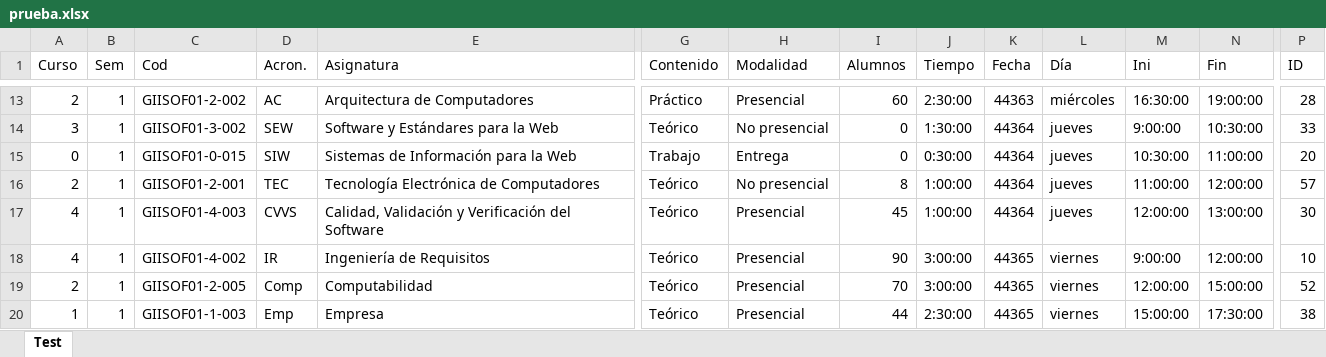
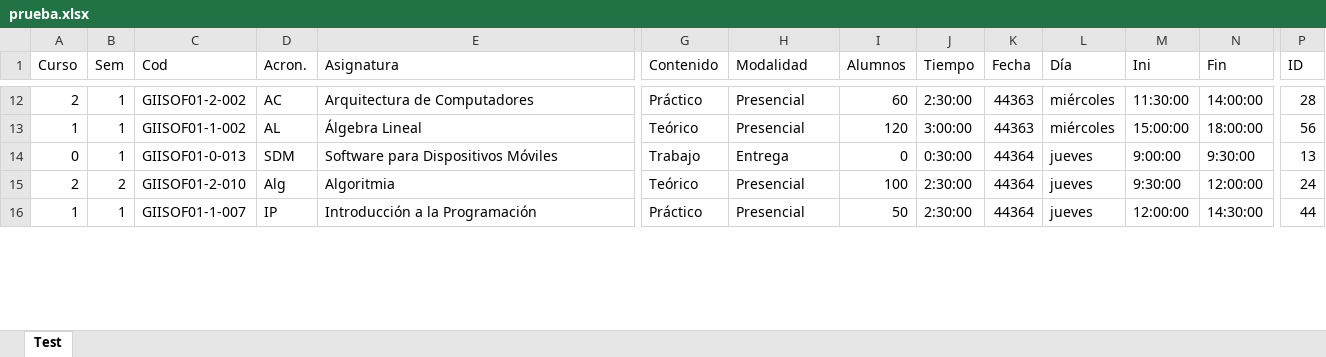
Before and after one commit to luispc1998/Exam_Classifier, an Excel workbook: files/output/prueba.xlsx, sheet Test, drawn as a sheet; only a part is shown, gaps mark what is left out; values as stored, in another font and other column widths than the file's, no borders; removed rows and columns are numbered as before the commit, all else as after; rows hold the shown columns only; the diff covers the shown part only; the diff names each change by its address in the sheet, - before the commit and + after, or states it on an @@ line.

```diff
--- a/files/output/prueba.xlsx (sheet Test)
+++ b/files/output/prueba.xlsx (sheet Test)
-M12 (Ini): 16:30:00
+M12 (Ini): 11:30:00
-N12 (Fin): 19:00:00
+N12 (Fin): 14:00:00
-row 14: 3 | 1 | GIISOF01-3-002 | SEW | Software y Estándares para la Web | Teórico | No presencial | 0 | 1:30:00 | 44364 | jueves | 9:00:00 | 10:30:00 | 33
+row 13: 1 | 1 | GIISOF01-1-002 | AL | Álgebra Lineal | Teórico | Presencial | 120 | 3:00:00 | 44363 | miércoles | 15:00:00 | 18:00:00 | 56
-C14 (Cod): GIISOF01-0-015
+C14 (Cod): GIISOF01-0-013
-D14 (Acron.): SIW
+D14 (Acron.): SDM
-E14 (Asignatura): Sistemas de Información para la Web
+E14 (Asignatura): Software para Dispositivos Móviles
-M14 (Ini): 10:30:00
+M14 (Ini): 9:00:00
-N14 (Fin): 11:00:00
+N14 (Fin): 9:30:00
-P14 (ID): 20
+P14 (ID): 13
-B15 (Sem): 1
+B15 (Sem): 2
-C15 (Cod): GIISOF01-2-001
+C15 (Cod): GIISOF01-2-010
-D15 (Acron.): TEC
+D15 (Acron.): Alg
-E15 (Asignatura): Tecnología Electrónica de Computadores
+E15 (Asignatura): Algoritmia
-H15 (Modalidad): No presencial
+H15 (Modalidad): Presencial
-I15 (Alumnos): 8
+I15 (Alumnos): 100
-J15 (Tiempo): 1:00:00
+J15 (Tiempo): 2:30:00
-M15 (Ini): 11:00:00
+M15 (Ini): 9:30:00
-P15 (ID): 57
+P15 (ID): 24
-row 17: 4 | 1 | GIISOF01-4-003 | CVVS | Calidad, Validación y Verificación del Software | Teórico | Presencial | 45 | 1:00:00 | 44364 | jueves | 12:00:00 | 13:00:00 | 30
-row 18: 4 | 1 | GIISOF01-4-002 | IR | Ingeniería de Requisitos | Teórico | Presencial | 90 | 3:00:00 | 44365 | viernes | 9:00:00 | 12:00:00 | 10
-row 19: 2 | 1 | GIISOF01-2-005 | Comp | Computabilidad | Teórico | Presencial | 70 | 3:00:00 | 44365 | viernes | 12:00:00 | 15:00:00 | 52
-C16 (Cod): GIISOF01-1-003
+C16 (Cod): GIISOF01-1-007
-D16 (Acron.): Emp
+D16 (Acron.): IP
-E16 (Asignatura): Empresa
+E16 (Asignatura): Introducción a la Programación
-G16 (Contenido): Teórico
+G16 (Contenido): Práctico
-I16 (Alumnos): 44
+I16 (Alumnos): 50
-K16 (Fecha): 44365
+K16 (Fecha): 44364
-L16 (Día): viernes
+L16 (Día): jueves
-M16 (Ini): 15:00:00
+M16 (Ini): 12:00:00
-N16 (Fin): 17:30:00
+N16 (Fin): 14:30:00
-P16 (ID): 38
+P16 (ID): 44
```
Also changed, not shown: 22 added rows, 19 removed rows and 247 edited cells elsewhere in this sheet, files/pruebas/v6_sinFechas_2.xlsx, 12 other files.
